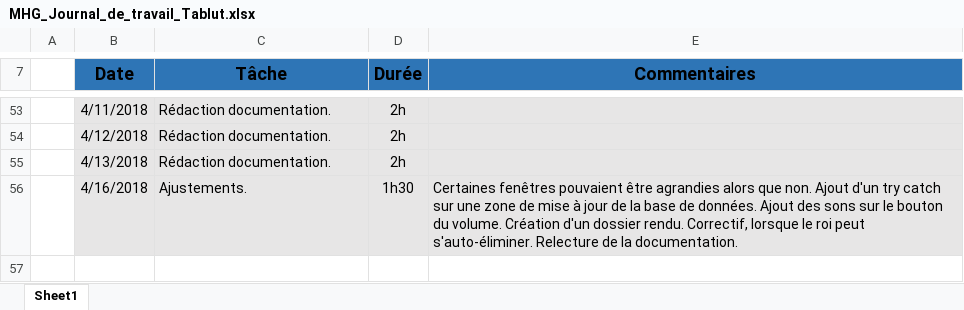
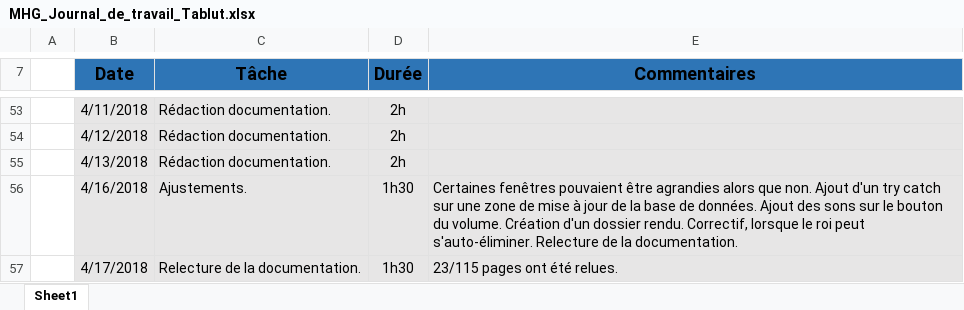
Before and after one commit to MelHer/Tablut, an Excel workbook: Documentation/MHG_Journal_de_travail_Tablut.xlsx, sheet Sheet1, drawn as a sheet; only a part is shown, gaps mark what is left out; values as stored, in another font and other column widths than the file's, no borders; the diff names each change by its address in the sheet, - before the commit and + after, or states it on an @@ line.

Commit message:
Reading the documentation

```diff
--- a/Documentation/MHG_Journal_de_travail_Tablut.xlsx (sheet Sheet1)
+++ b/Documentation/MHG_Journal_de_travail_Tablut.xlsx (sheet Sheet1)
+row 57:  | 4/17/2018 | Relecture de la documentation. | 1h30 | 23/115 pages ont été relues.
```
Also changed, not shown: 1 other file.
